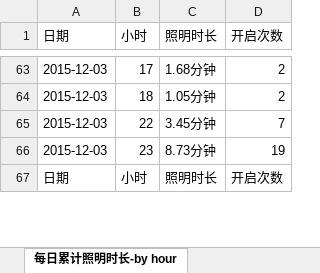
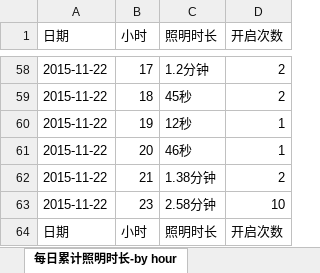
Before and after one commit to sun1752709589/analysis, an Excel workbook: chart.xlsx, sheet 每日累计照明时长-by hour, drawn as a sheet; only a part is shown, gaps mark what is left out; values as stored, in another font and other column widths than the file's, no borders; removed rows and columns are numbered as before the commit, all else as after; the diff covers the shown part only; the diff names each change by its address in the sheet, - before the commit and + after, or states it on an @@ line.

```diff
--- a/chart.xlsx (sheet 每日累计照明时长-by hour)
+++ b/chart.xlsx (sheet 每日累计照明时长-by hour)
-A58:A59 (日期): 2015-12-03
+A58:A59 (日期): 2015-11-22
-C58 (照明时长): 1.68分钟
+C58 (照明时长): 1.2分钟
-C59 (照明时长): 1.05分钟
+C59 (照明时长): 45秒
-row 65: 2015-12-03 | 22 | 3.45分钟 | 7
-row 66: 2015-12-03 | 23 | 8.73分钟 | 19
+row 60: 2015-11-22 | 19 | 12秒 | 1
+row 61: 2015-11-22 | 20 | 46秒 | 1
+row 62: 2015-11-22 | 21 | 1.38分钟 | 2
+row 63: 2015-11-22 | 23 | 2.58分钟 | 10
```
Also changed, not shown: other rows of this sheet, sheet 每日开启次数&每次平均照明时长, sheet 照明时长最长的10次明细信息, sheet 每日累计照明时间, 1 other file.
